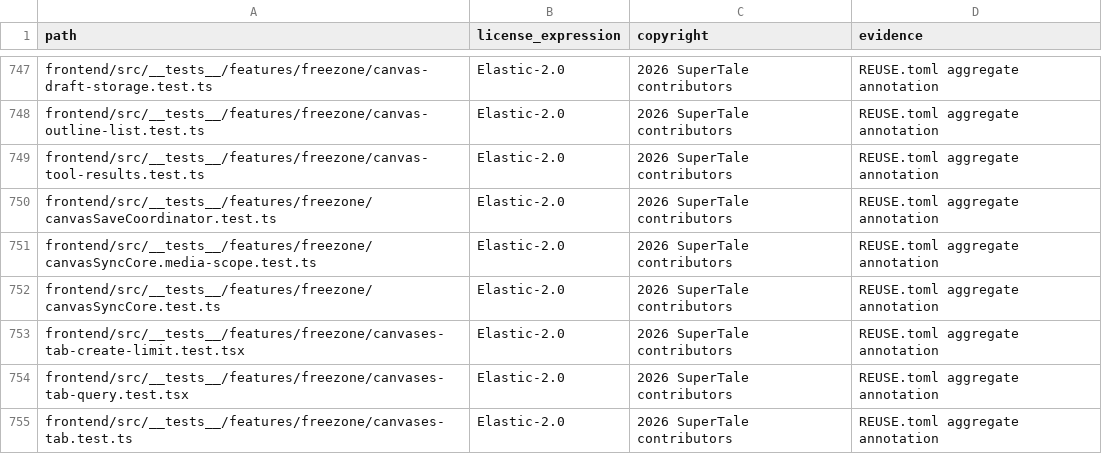
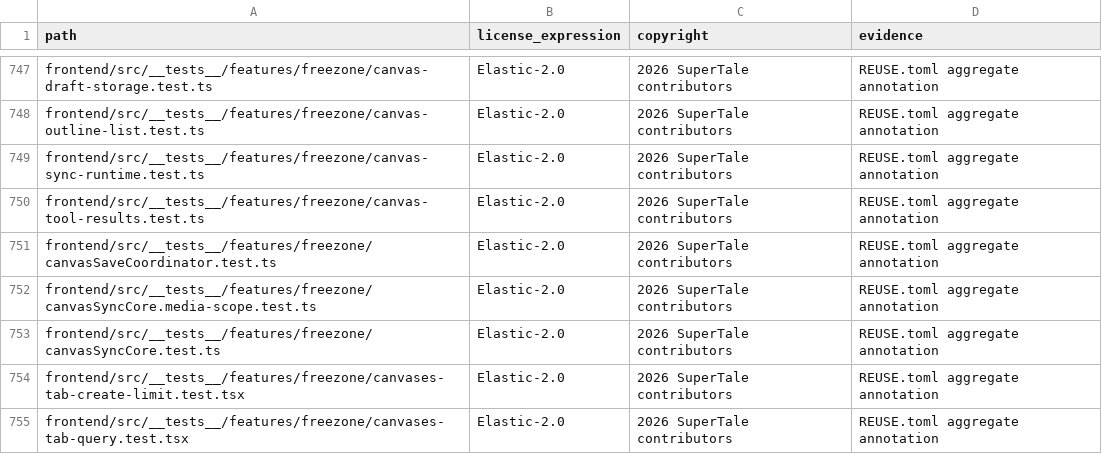
Before and after one commit to dramaclaw/dramaclaw, a CSV file: license-inventory.csv, drawn as a sheet; only a part is shown, gaps mark what is left out; the shorter side is filled out with more unchanged rows.

Commit message:
fix(canvas): reject stale remote refresh responses
Signed-off-by: xiaokaiwang <1451151651@qq.com>

```diff
--- a/license-inventory.csv
+++ b/license-inventory.csv
@@ -748,2 +748,3 @@ frontend/src/__tests__/features/freezone/canvas-draft-storage.test.ts,Elastic-2.
 frontend/src/__tests__/features/freezone/canvas-outline-list.test.ts,Elastic-2.0,2026 SuperTale contributors,REUSE.toml aggregate annotation
+frontend/src/__tests__/features/freezone/canvas-sync-runtime.test.ts,Elastic-2.0,2026 SuperTale contributors,REUSE.toml aggregate annotation
 frontend/src/__tests__/features/freezone/canvas-tool-results.test.ts,Elastic-2.0,2026 SuperTale contributors,REUSE.toml aggregate annotation
```
Also changed, not shown: 6 other files.
